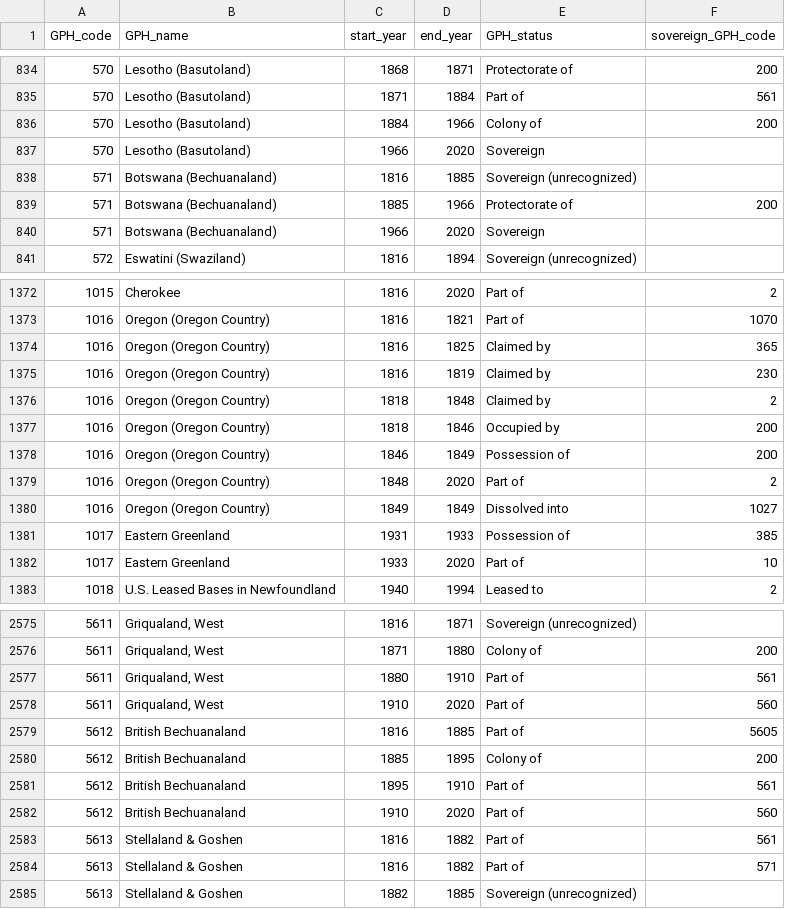
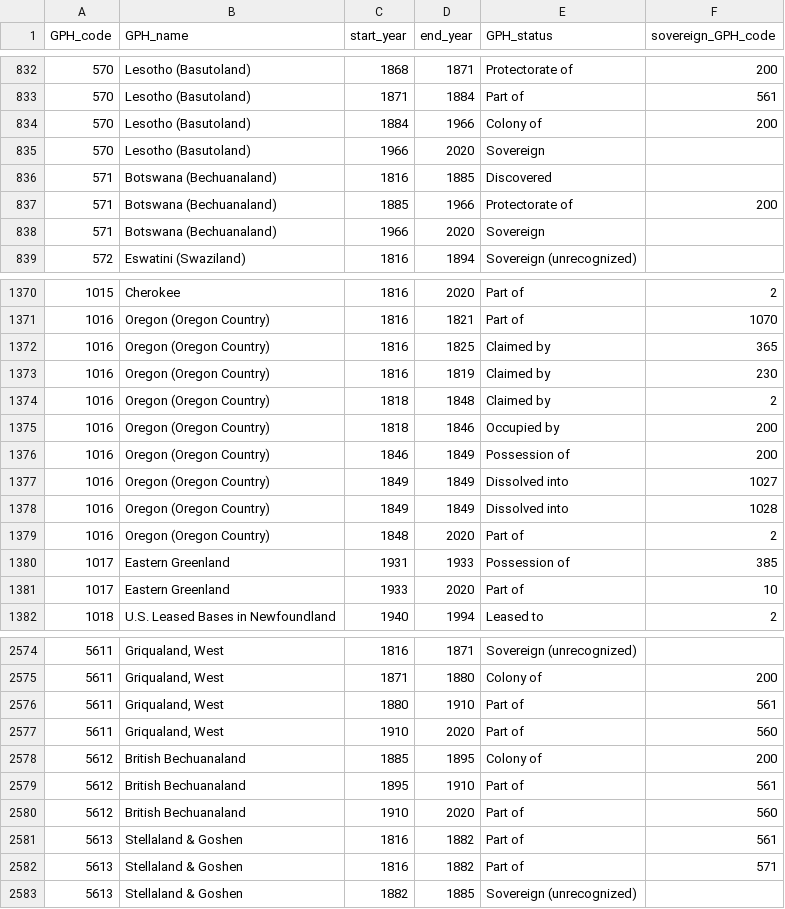
Before and after one commit to medialab/GeoPolHist, a CSV file: data/GeoPolHist_entities_status_over_time.csv, drawn as a sheet; only a part is shown, gaps mark what is left out; the diff covers the shown part only.

```diff
--- a/data/GeoPolHist_entities_status_over_time.csv
+++ b/data/GeoPolHist_entities_status_over_time.csv
@@ -837,3 +835,3 @@
 570,"Lesotho (Basutoland)",1966,2020,"Sovereign",
-571,"Botswana (Bechuanaland)",1816,1885,"Sovereign (unrecognized)",
+571,"Botswana (Bechuanaland)",1816,1885,"Discovered",
 571,"Botswana (Bechuanaland)",1885,1966,"Protectorate of",200
@@ -1378,4 +1376,5 @@
 1016,"Oregon (Oregon Country)",1846,1849,"Possession of",200
-1016,"Oregon (Oregon Country)",1848,2020,"Part of",2
 1016,"Oregon (Oregon Country)",1849,1849,"Dissolved into",1027
+1016,"Oregon (Oregon Country)",1849,1849,"Dissolved into",1028
+1016,"Oregon (Oregon Country)",1848,2020,"Part of",2
 1017,"Eastern Greenland",1931,1933,"Possession of",385
@@ -2578,3 +2577,2 @@
 5611,"Griqualand, West",1910,2020,"Part of",560
-5612,"British Bechuanaland",1816,1885,"Part of",5605
 5612,"British Bechuanaland",1885,1895,"Colony of",200
```
Also changed, not shown: 2 added rows, 6 removed rows and 13 edited cells elsewhere in this file, data/GeoPolHist_entities.csv, data/GeoPolHist_status.csv.
